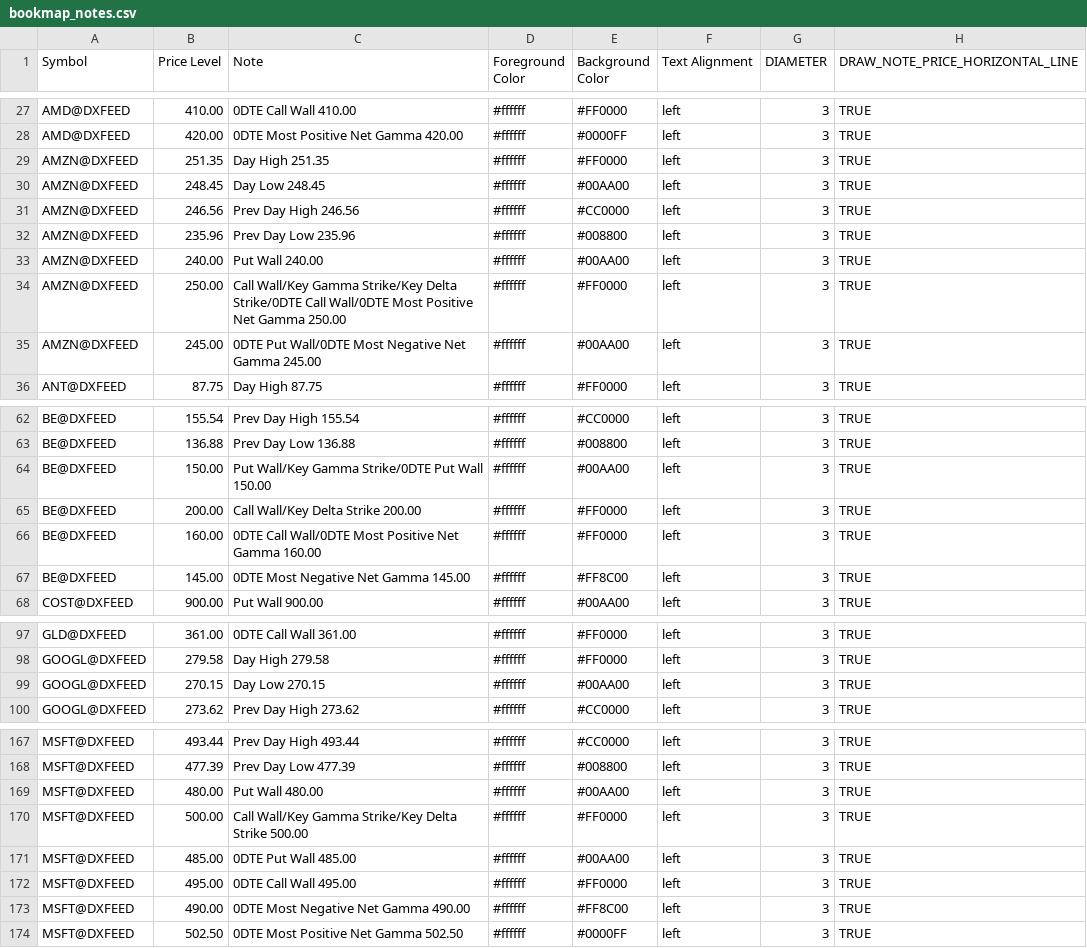
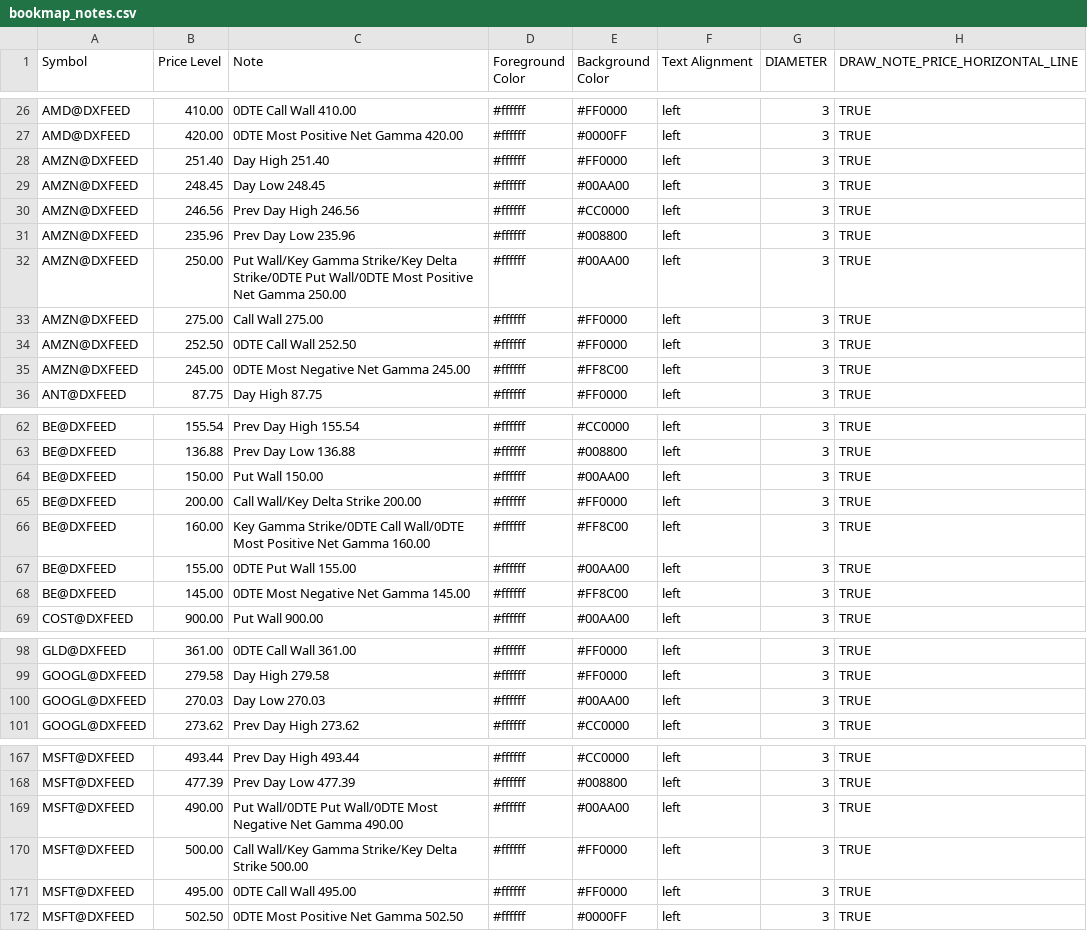
Before and after one commit to marciogmorales/toolbox, a CSV file: bookmap_notes.csv, drawn as a sheet; only a part is shown, gaps mark what is left out; the diff covers the shown part only.

Commit message:
chore: update bookmap notes (2026-11-27T15:12:31.105Z)

```diff
--- a/bookmap_notes.csv
+++ b/bookmap_notes.csv
@@ -28,3 +27,3 @@ AMD@DXFEED,410.00,0DTE Call Wall 410.00,#ffffff,#FF0000,left,3,TRUE
 AMD@DXFEED,420.00,0DTE Most Positive Net Gamma 420.00,#ffffff,#0000FF,left,3,TRUE
-AMZN@DXFEED,251.35,Day High 251.35,#ffffff,#FF0000,left,3,TRUE
+AMZN@DXFEED,251.40,Day High 251.40,#ffffff,#FF0000,left,3,TRUE
 AMZN@DXFEED,248.45,Day Low 248.45,#ffffff,#00AA00,left,3,TRUE
@@ -32,5 +31,6 @@ AMZN@DXFEED,246.56,Prev Day High 246.56,#ffffff,#CC0000,left,3,TRUE
 AMZN@DXFEED,235.96,Prev Day Low 235.96,#ffffff,#008800,left,3,TRUE
-AMZN@DXFEED,240.00,Put Wall 240.00,#ffffff,#00AA00,left,3,TRUE
-AMZN@DXFEED,250.00,Call Wall/Key Gamma Strike/Key Delta Strike/0DTE Call Wall/0DTE Most Positive Net Gamma 250.00,#ffffff,#FF0000,left,3,TRUE
-AMZN@DXFEED,245.00,0DTE Put Wall/0DTE Most Negative Net Gamma 245.00,#ffffff,#00AA00,left,3,TRUE
+AMZN@DXFEED,250.00,Put Wall/Key Gamma Strike/Key Delta Strike/0DTE Put Wall/0DTE Most Positive Net Gamma 250.00,#ffffff,#00AA00,left,3,TRUE
+AMZN@DXFEED,275.00,Call Wall 275.00,#ffffff,#FF0000,left,3,TRUE
+AMZN@DXFEED,252.50,0DTE Call Wall 252.50,#ffffff,#FF0000,left,3,TRUE
+AMZN@DXFEED,245.00,0DTE Most Negative Net Gamma 245.00,#ffffff,#FF8C00,left,3,TRUE
 ANT@DXFEED,87.75,Day High 87.75,#ffffff,#FF0000,left,3,TRUE
@@ -63,5 +63,6 @@ BE@DXFEED,155.54,Prev Day High 155.54,#ffffff,#CC0000,left,3,TRUE
 BE@DXFEED,136.88,Prev Day Low 136.88,#ffffff,#008800,left,3,TRUE
-BE@DXFEED,150.00,Put Wall/Key Gamma Strike/0DTE Put Wall 150.00,#ffffff,#00AA00,left,3,TRUE
+BE@DXFEED,150.00,Put Wall 150.00,#ffffff,#00AA00,left,3,TRUE
 BE@DXFEED,200.00,Call Wall/Key Delta Strike 200.00,#ffffff,#FF0000,left,3,TRUE
-BE@DXFEED,160.00,0DTE Call Wall/0DTE Most Positive Net Gamma 160.00,#ffffff,#FF0000,left,3,TRUE
+BE@DXFEED,160.00,Key Gamma Strike/0DTE Call Wall/0DTE Most Positive Net Gamma 160.00,#ffffff,#FF8C00,left,3,TRUE
+BE@DXFEED,155.00,0DTE Put Wall 155.00,#ffffff,#00AA00,left,3,TRUE
 BE@DXFEED,145.00,0DTE Most Negative Net Gamma 145.00,#ffffff,#FF8C00,left,3,TRUE
@@ -98,3 +99,3 @@ GLD@DXFEED,361.00,0DTE Call Wall 361.00,#ffffff,#FF0000,left,3,TRUE
 GOOGL@DXFEED,279.58,Day High 279.58,#ffffff,#FF0000,left,3,TRUE
-GOOGL@DXFEED,270.15,Day Low 270.15,#ffffff,#00AA00,left,3,TRUE
+GOOGL@DXFEED,270.03,Day Low 270.03,#ffffff,#00AA00,left,3,TRUE
 GOOGL@DXFEED,273.62,Prev Day High 273.62,#ffffff,#CC0000,left,3,TRUE
@@ -168,7 +168,5 @@ MSFT@DXFEED,493.44,Prev Day High 493.44,#ffffff,#CC0000,left,3,TRUE
 MSFT@DXFEED,477.39,Prev Day Low 477.39,#ffffff,#008800,left,3,TRUE
-MSFT@DXFEED,480.00,Put Wall 480.00,#ffffff,#00AA00,left,3,TRUE
+MSFT@DXFEED,490.00,Put Wall/0DTE Put Wall/0DTE Most Negative Net Gamma 490.00,#ffffff,#00AA00,left,3,TRUE
 MSFT@DXFEED,500.00,Call Wall/Key Gamma Strike/Key Delta Strike 500.00,#ffffff,#FF0000,left,3,TRUE
-MSFT@DXFEED,485.00,0DTE Put Wall 485.00,#ffffff,#00AA00,left,3,TRUE
 MSFT@DXFEED,495.00,0DTE Call Wall 495.00,#ffffff,#FF0000,left,3,TRUE
-MSFT@DXFEED,490.00,0DTE Most Negative Net Gamma 490.00,#ffffff,#FF8C00,left,3,TRUE
 MSFT@DXFEED,502.50,0DTE Most Positive Net Gamma 502.50,#ffffff,#0000FF,left,3,TRUE
```
Also changed, not shown: 2 added rows, 6 removed rows and 43 edited cells elsewhere in this file.
